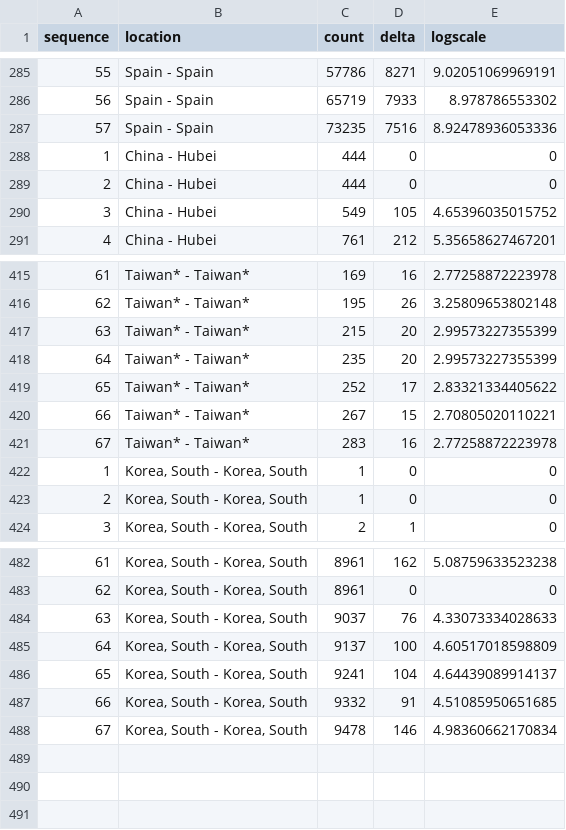
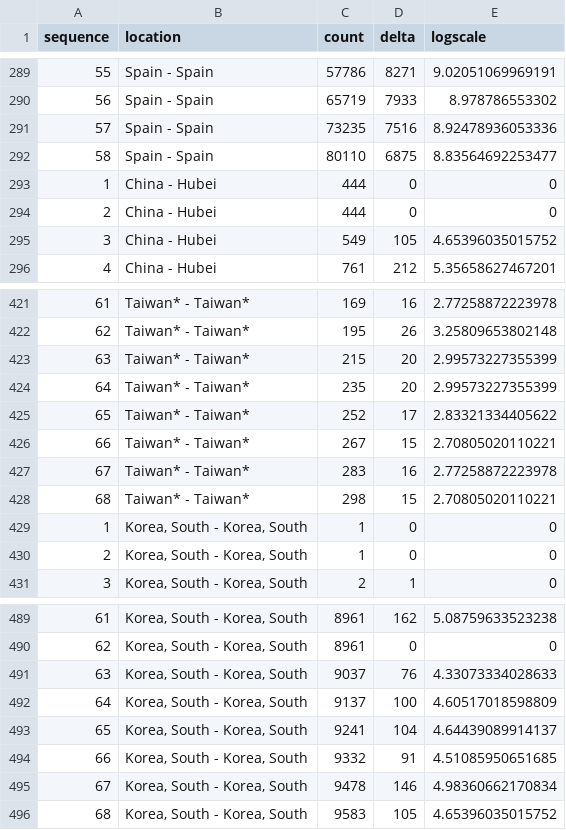
Before and after one commit to fractalbass/covid19, a CSV file: all_locations.csv, drawn as a sheet; only a part is shown, gaps mark what is left out; the diff covers the shown part only; the diff names each change by its address in the sheet, - before the commit and + after, or states it on an @@ line.

```diff
--- a/all_locations.csv
+++ b/all_locations.csv
+row 292: 58 | Spain - Spain | 80110 | 6875 | 8.83564692253477
+row 428: 68 | Taiwan* - Taiwan* | 298 | 15 | 2.70805020110221
+row 496: 68 | Korea, South - Korea, South | 9583 | 105 | 4.65396035015752
```
Also changed, not shown: 5 added rows and row numbers in column A elsewhere in this file, 3 other files.
